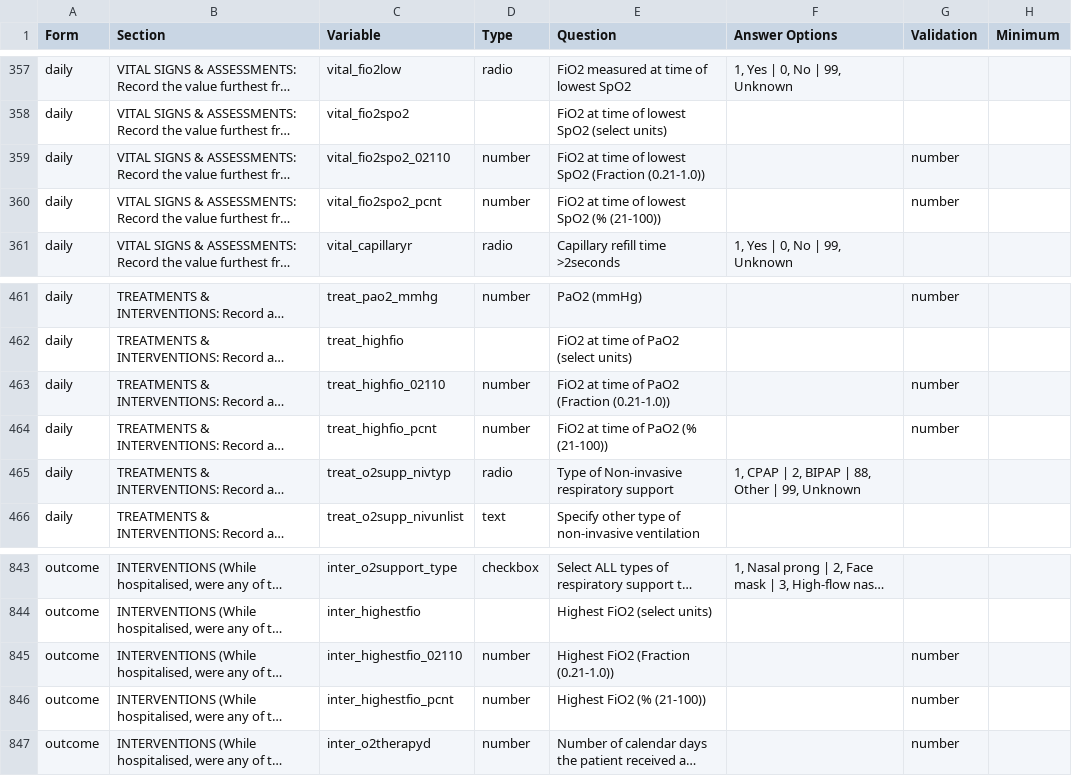
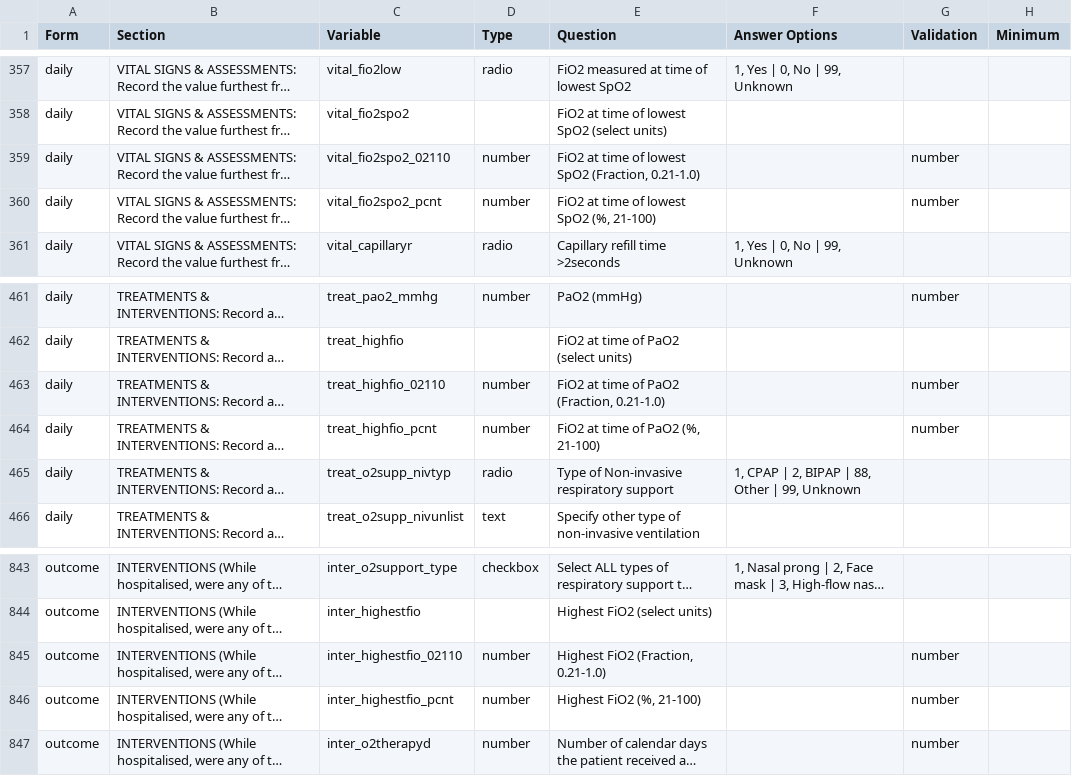
Before and after one commit to EstebanGarciaG/ISARIC_CORE_CRF_test, a CSV file: ICC 1/ICC 1.0.0/ICC_Instrument.csv, drawn as a sheet; only a part is shown, gaps mark what is left out; long unchanged cells end in …; the diff names each change by its address in the sheet, - before the commit and + after, or states it on an @@ line.

Commit message:
Update ICC_Instrument.csv

```diff
--- a/ICC 1/ICC 1.0.0/ICC_Instrument.csv
+++ b/ICC 1/ICC 1.0.0/ICC_Instrument.csv
-E359 (Question): …lowest SpO2 (Fraction (0.21-1.0))
+E359 (Question): …lowest SpO2 (Fraction, 0.21-1.0)
-E360 (Question): FiO2 at time of lowest SpO2 (% (21-100))
+E360 (Question): FiO2 at time of lowest SpO2 (%, 21-100)
-E463 (Question): FiO2 at time of PaO2 (Fraction (0.21-1.0))
+E463 (Question): FiO2 at time of PaO2 (Fraction, 0.21-1.0)
-E464 (Question): FiO2 at time of PaO2 (% (21-100))
+E464 (Question): FiO2 at time of PaO2 (%, 21-100)
-E845 (Question): Highest FiO2 (Fraction (0.21-1.0))
+E845 (Question): Highest FiO2 (Fraction, 0.21-1.0)
-E846 (Question): Highest FiO2 (% (21-100))
+E846 (Question): Highest FiO2 (%, 21-100)
```
